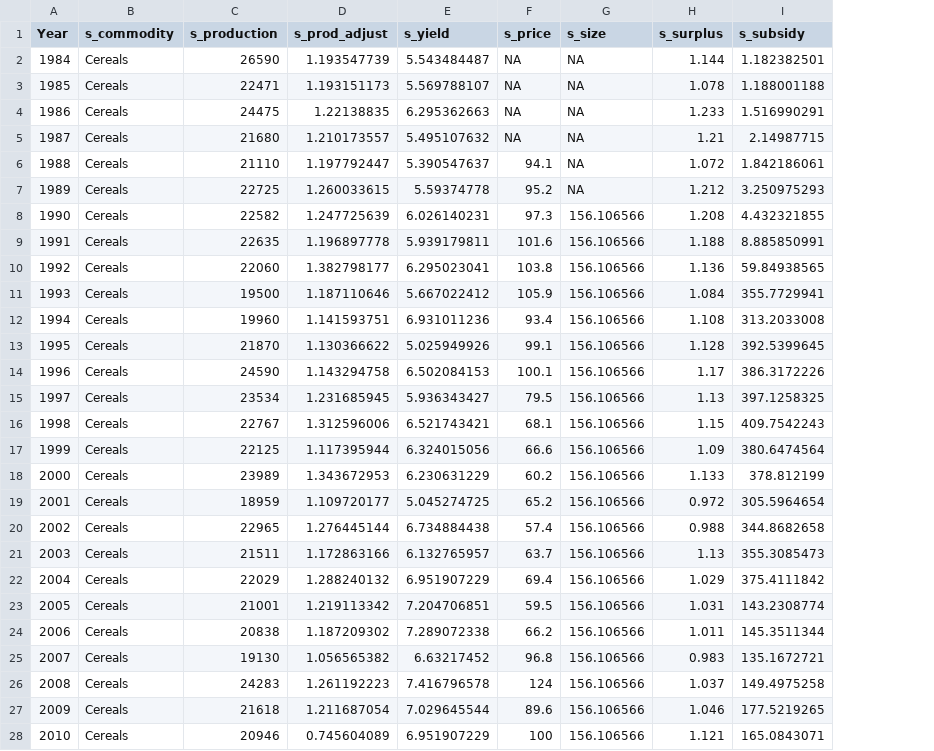
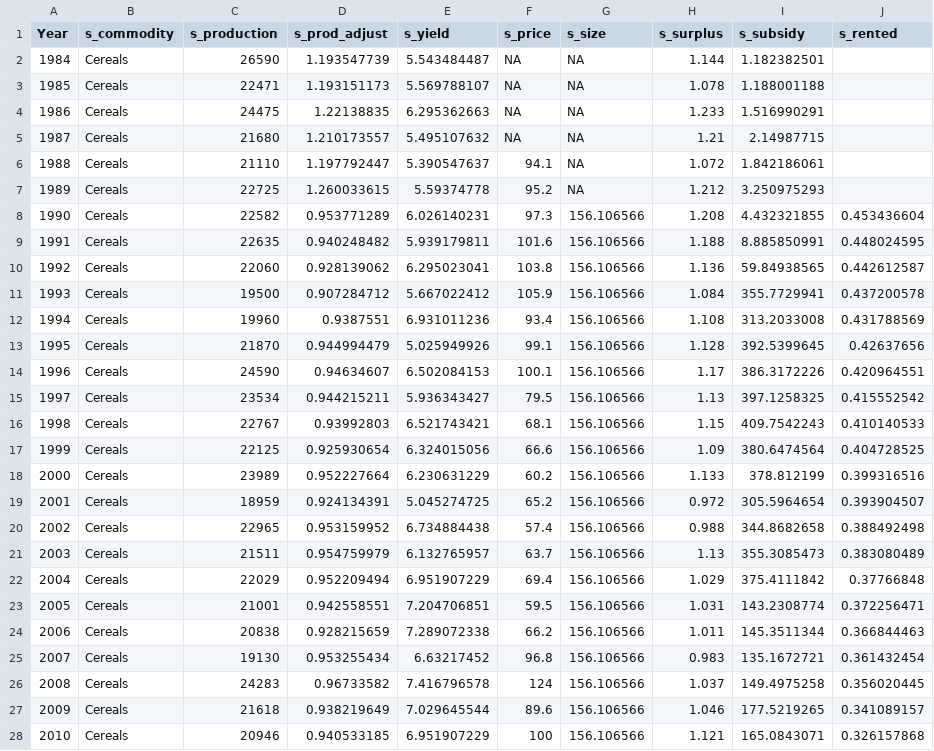
Before and after one commit to OliPerkins1987/LULCSD, a CSV file: mod/data/s_cereals.csv, drawn as a sheet; only a part is shown; the diff covers the shown part only; the diff names each change by its address in the sheet, - before the commit and + after, or states it on an @@ line.

```diff
--- a/mod/data/s_cereals.csv
+++ b/mod/data/s_cereals.csv
+column J (s_rented), rows 8-28: 0.453436604 | 0.448024595 | 0.442612587 | 0.437200578 | 0.431788569 | 0.42637656 | 0.420964551 | 0.415552542 | 0.410140533 | 0.404728525 | 0.399316516 | 0.393904507 | 0.388492498 | 0.383080489 | 0.37766848 | 0.372256471 | 0.366844463 | 0.361432454 | 0.356020445 | 0.341089157 | 0.326157868
-D8 (s_prod_adjust): 1.247725639
+D8 (s_prod_adjust): 0.953771289
-D9 (s_prod_adjust): 1.196897778
+D9 (s_prod_adjust): 0.940248482
-D10 (s_prod_adjust): 1.382798177
+D10 (s_prod_adjust): 0.928139062
-D11 (s_prod_adjust): 1.187110646
+D11 (s_prod_adjust): 0.907284712
-D12 (s_prod_adjust): 1.141593751
+D12 (s_prod_adjust): 0.9387551
-D13 (s_prod_adjust): 1.130366622
+D13 (s_prod_adjust): 0.944994479
-D14 (s_prod_adjust): 1.143294758
+D14 (s_prod_adjust): 0.94634607
-D15 (s_prod_adjust): 1.231685945
+D15 (s_prod_adjust): 0.944215211
-D16 (s_prod_adjust): 1.312596006
+D16 (s_prod_adjust): 0.93992803
-D17 (s_prod_adjust): 1.117395944
+D17 (s_prod_adjust): 0.925930654
-D18 (s_prod_adjust): 1.343672953
+D18 (s_prod_adjust): 0.952227664
-D19 (s_prod_adjust): 1.109720177
+D19 (s_prod_adjust): 0.924134391
-D20 (s_prod_adjust): 1.276445144
+D20 (s_prod_adjust): 0.953159952
-D21 (s_prod_adjust): 1.172863166
+D21 (s_prod_adjust): 0.954759979
-D22 (s_prod_adjust): 1.288240132
+D22 (s_prod_adjust): 0.952209494
-D23 (s_prod_adjust): 1.219113342
+D23 (s_prod_adjust): 0.942558551
-D24 (s_prod_adjust): 1.187209302
+D24 (s_prod_adjust): 0.928215659
-D25 (s_prod_adjust): 1.056565382
+D25 (s_prod_adjust): 0.953255434
-D26 (s_prod_adjust): 1.261192223
+D26 (s_prod_adjust): 0.96733582
-D27 (s_prod_adjust): 1.211687054
+D27 (s_prod_adjust): 0.938219649
-D28 (s_prod_adjust): 0.745604089
+D28 (s_prod_adjust): 0.940533185
```
Also changed, not shown: 10 edited cells elsewhere in this file, mod/Flows.csv, mod/Initial_parameters.csv, 22 other files.
